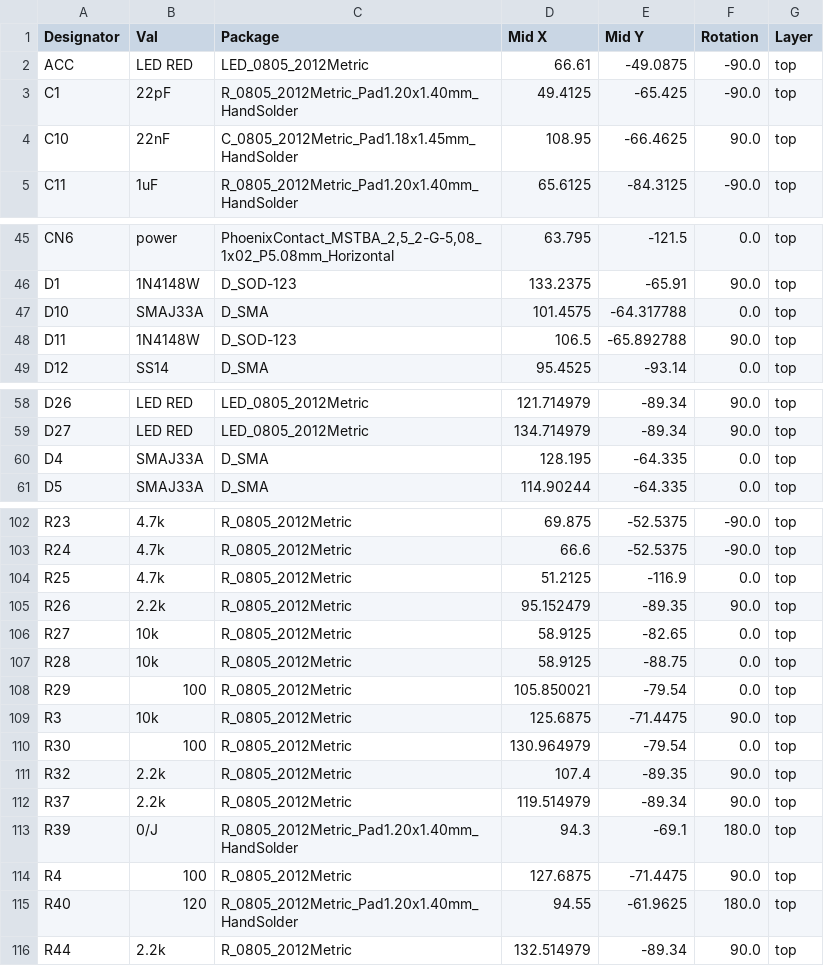
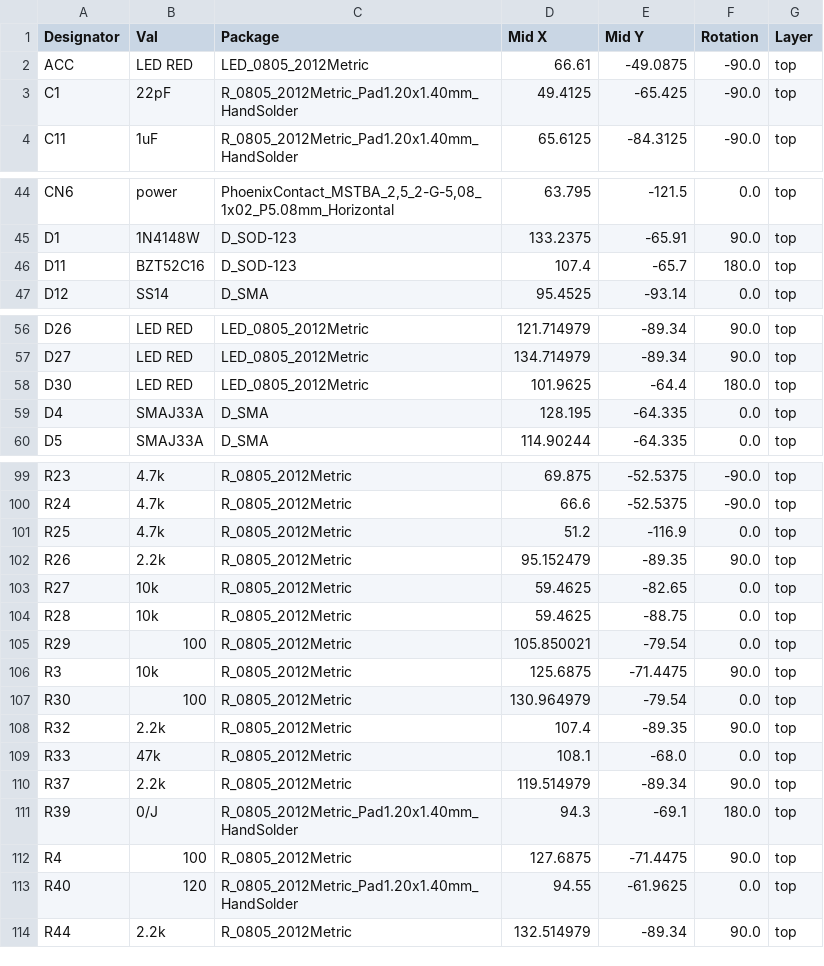
Before and after one commit to sihyun-noh/zephyr_485toSDI12, a CSV file: hardware/kicad/agmo/Tractor_Ignition_Control/TIC/jlcpcb/production_files/CPL-TIC.csv, drawn as a sheet; only a part is shown, gaps mark what is left out; the diff covers the shown part only.

```diff
--- a/hardware/kicad/agmo/Tractor_Ignition_Control/TIC/jlcpcb/production_files/CPL-TIC.csv
+++ b/hardware/kicad/agmo/Tractor_Ignition_Control/TIC/jlcpcb/production_files/CPL-TIC.csv
@@ -3,3 +3,2 @@ ACC,LED RED,LED_0805_2012Metric,66.61,-49.0875,-90.0,top
 C1,22pF,R_0805_2012Metric_Pad1.20x1.40mm_HandSolder,49.4125,-65.425,-90.0,top
-C10,22nF,C_0805_2012Metric_Pad1.18x1.45mm_HandSolder,108.95,-66.4625,90.0,top
 C11,1uF,R_0805_2012Metric_Pad1.20x1.40mm_HandSolder,65.6125,-84.3125,-90.0,top
@@ -46,4 +45,3 @@ CN6,power,"PhoenixContact_MSTBA_2,5_2-G-5,08_1x02_P5.08mm_Horizontal",63.795,-12
 D1,1N4148W,D_SOD-123,133.2375,-65.91,90.0,top
-D10,SMAJ33A,D_SMA,101.4575,-64.317788,0.0,top
-D11,1N4148W,D_SOD-123,106.5,-65.892788,90.0,top
+D11,BZT52C16,D_SOD-123,107.4,-65.7,180.0,top
 D12,SS14,D_SMA,95.4525,-93.14,0.0,top
@@ -59,2 +57,3 @@ D26,LED RED,LED_0805_2012Metric,121.714979,-89.34,90.0,top
 D27,LED RED,LED_0805_2012Metric,134.714979,-89.34,90.0,top
+D30,LED RED,LED_0805_2012Metric,101.9625,-64.4,180.0,top
 D4,SMAJ33A,D_SMA,128.195,-64.335,0.0,top
@@ -103,6 +100,6 @@ R23,4.7k,R_0805_2012Metric,69.875,-52.5375,-90.0,top
 R24,4.7k,R_0805_2012Metric,66.6,-52.5375,-90.0,top
-R25,4.7k,R_0805_2012Metric,51.2125,-116.9,0.0,top
+R25,4.7k,R_0805_2012Metric,51.2,-116.9,0.0,top
 R26,2.2k,R_0805_2012Metric,95.152479,-89.35,90.0,top
-R27,10k,R_0805_2012Metric,58.9125,-82.65,0.0,top
-R28,10k,R_0805_2012Metric,58.9125,-88.75,0.0,top
+R27,10k,R_0805_2012Metric,59.4625,-82.65,0.0,top
+R28,10k,R_0805_2012Metric,59.4625,-88.75,0.0,top
 R29,100,R_0805_2012Metric,105.850021,-79.54,0.0,top
@@ -111,2 +108,3 @@ R30,100,R_0805_2012Metric,130.964979,-79.54,0.0,top
 R32,2.2k,R_0805_2012Metric,107.4,-89.35,90.0,top
+R33,47k,R_0805_2012Metric,108.1,-68.0,0.0,top
 R37,2.2k,R_0805_2012Metric,119.514979,-89.34,90.0,top
@@ -114,3 +112,3 @@ R39,0/J,R_0805_2012Metric_Pad1.20x1.40mm_HandSolder,94.3,-69.1,180.0,top
 R4,100,R_0805_2012Metric,127.6875,-71.4475,90.0,top
-R40,120,R_0805_2012Metric_Pad1.20x1.40mm_HandSolder,94.55,-61.9625,180.0,top
+R40,120,R_0805_2012Metric_Pad1.20x1.40mm_HandSolder,94.55,-61.9625,0.0,top
 R44,2.2k,R_0805_2012Metric,132.514979,-89.34,90.0,top
```
Also changed, not shown: 4 added rows, 4 removed rows and 15 edited cells elsewhere in this file, hardware/kicad/agmo/Tractor_Ignition_Control/TIC/jlcpcb/production_files/BOM-TIC.csv, 22 other files.
